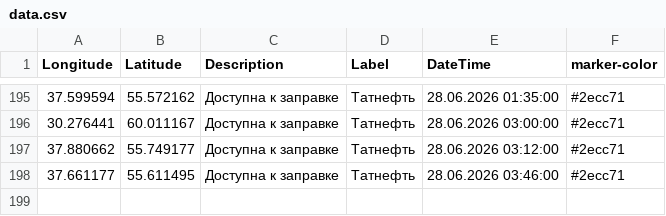
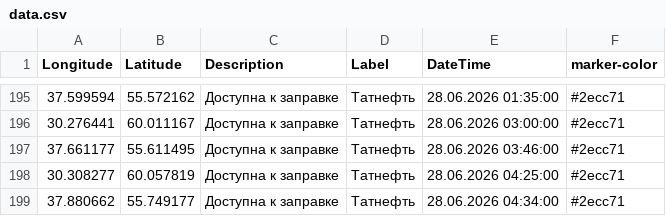
Before and after one commit to ProilKarpenko/Proil_AZS, a CSV file: data.csv, drawn as a sheet; only a part is shown, gaps mark what is left out; removed rows and columns are numbered as before the commit, all else as after; the diff names each change by its address in the sheet, - before the commit and + after, or states it on an @@ line.

Commit message:
Автоматическое обновление ГИС данных [ExcelLoader]

```diff
--- a/data.csv
+++ b/data.csv
-row 197: 37.880662 | 55.749177 | Доступна к заправке | Татнефть | 28.06.2026 03:12:00 | #2ecc71
+row 198: 30.308277 | 60.057819 | Доступна к заправке | Татнефть | 28.06.2026 04:25:00 | #2ecc71
+row 199: 37.880662 | 55.749177 | Доступна к заправке | Татнефть | 28.06.2026 04:34:00 | #2ecc71
```
